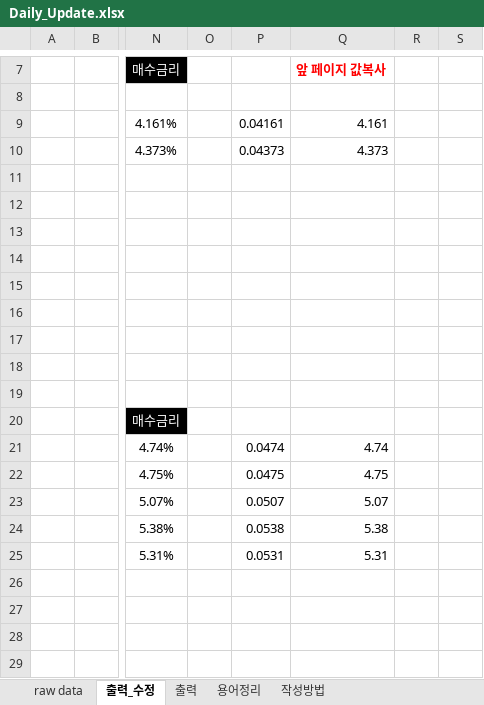
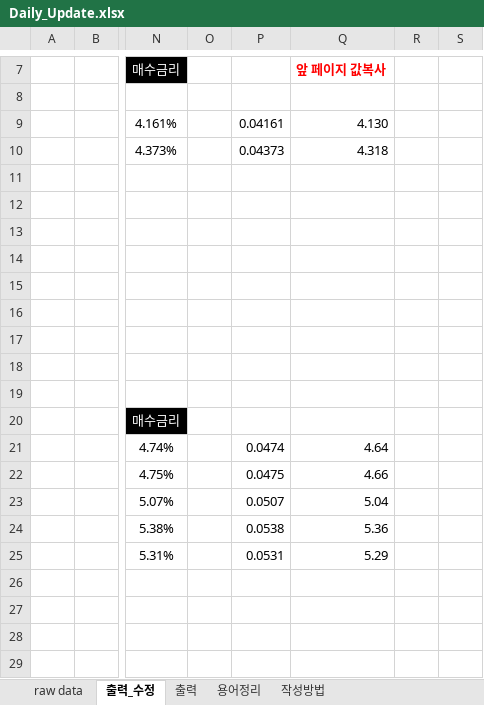
Before and after one commit to heeyounchoi-a11y/choi, an Excel workbook: Daily_Update.xlsx, sheet 출력_수정, drawn as a sheet; only a part is shown, gaps mark what is left out; values as stored, in another font and other column widths than the file's, no borders; charts and pictures not drawn; the diff names each change by its address in the sheet, - before the commit and + after, or states it on an @@ line.

```diff
--- a/Daily_Update.xlsx (sheet 출력_수정)
+++ b/Daily_Update.xlsx (sheet 출력_수정)
-Q9 (앞 페이지 값복사): 4.161
+Q9 (앞 페이지 값복사): 4.130
-Q10 (앞 페이지 값복사): 4.373
+Q10 (앞 페이지 값복사): 4.318
-Q21 (앞 페이지 값복사): 4.74
+Q21 (앞 페이지 값복사): 4.64
-Q22 (앞 페이지 값복사): 4.75
+Q22 (앞 페이지 값복사): 4.66
-Q23 (앞 페이지 값복사): 5.07
+Q23 (앞 페이지 값복사): 5.04
-Q24 (앞 페이지 값복사): 5.38
+Q24 (앞 페이지 값복사): 5.36
-Q25 (앞 페이지 값복사): 5.31
+Q25 (앞 페이지 값복사): 5.29
```
Also changed, not shown: sheet raw data.
